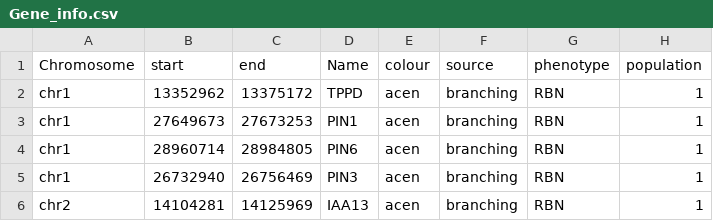
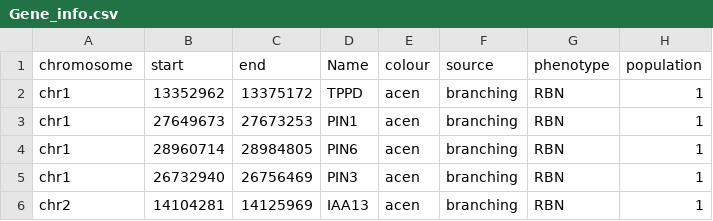
Before and after one commit to ShunichiroT/EasiGP, a CSV file: Data/Arabidopsis/Gene_info.csv, drawn as a sheet; only a part is shown.

```diff
--- a/Data/Arabidopsis/Gene_info.csv
+++ b/Data/Arabidopsis/Gene_info.csv
@@ -1,2 +1,2 @@
-Chromosome,start,end,Name,colour,source,phenotype,population
+chromosome,start,end,Name,colour,source,phenotype,population
 chr1,13352962,13375172,TPPD,acen,branching,RBN,1
```
Also changed, not shown: Data/Arabidopsis/chrom.csv, Data/MaizeNAM/chrom.csv, 6 other files.
